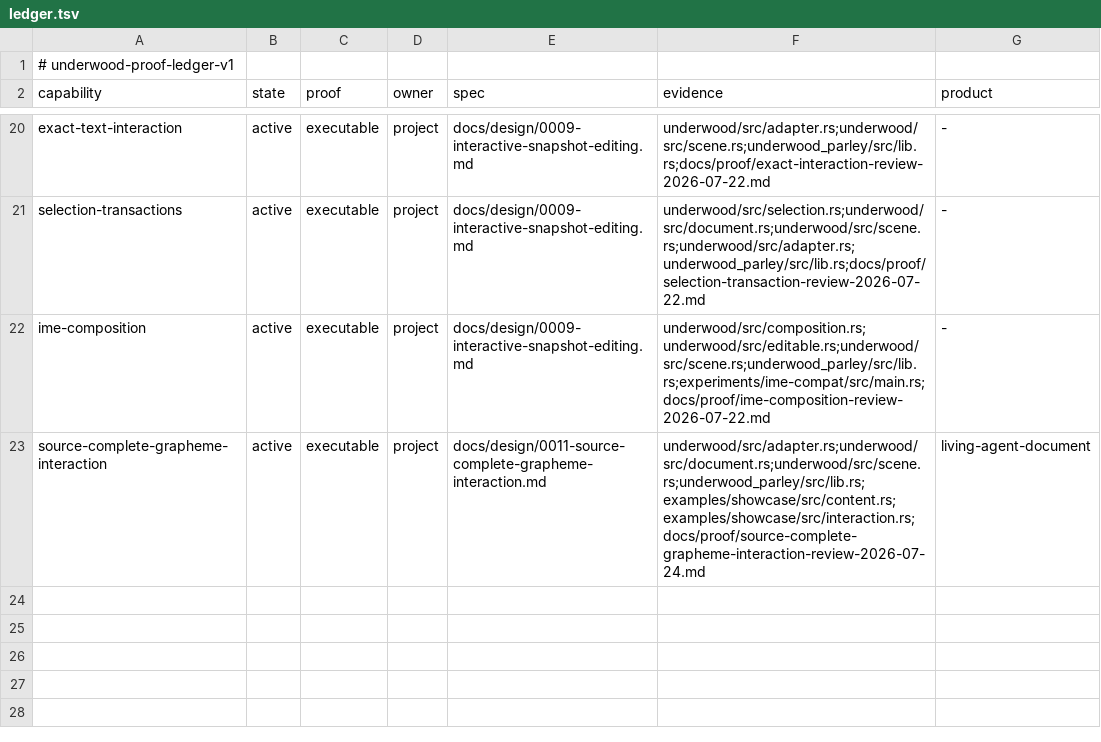
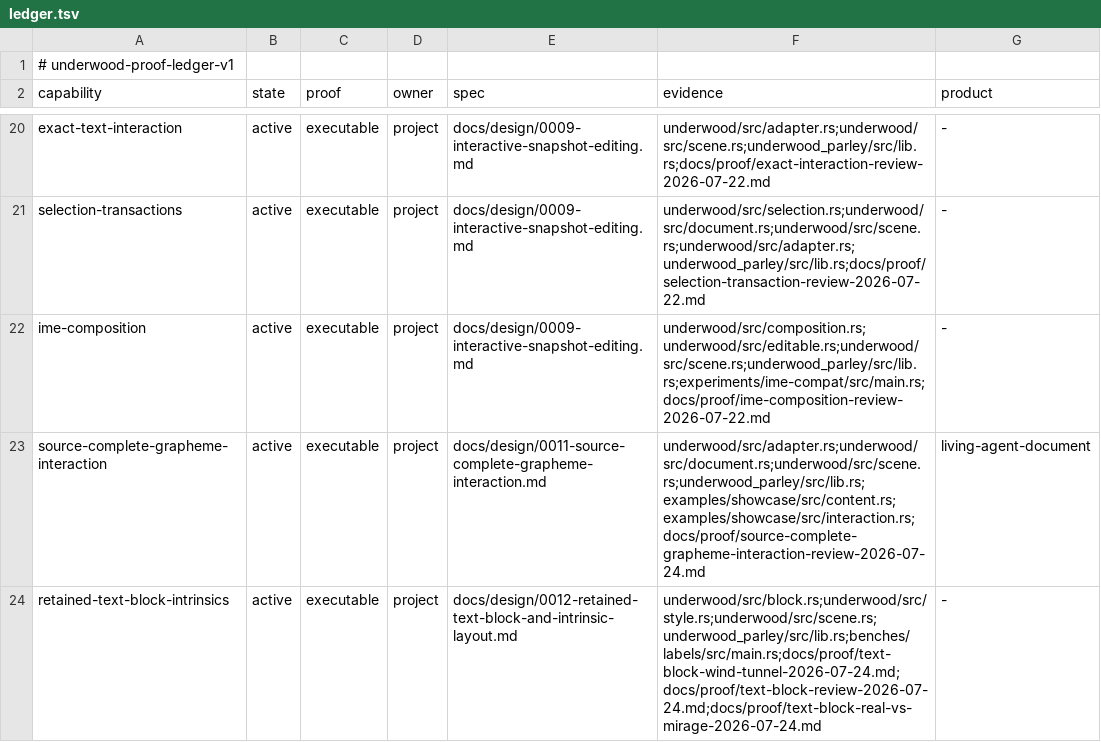
Before and after one commit to forest-rs/underwood, a TSV file: docs/proof/ledger.tsv, drawn as a sheet; only a part is shown, gaps mark what is left out; the diff names each change by its address in the sheet, - before the commit and + after, or states it on an @@ line.

Commit message:
Add retained TextBlock and intrinsic layout (#24)
## Why

Small UI text should share Underwood’s real paragraph engine without
forcing every label through document-edit ceremony or creating a second
shaping/cache universe. The existing geometry and Parley caches were
also linear and unbounded, which was not credible for dynamic UIs with
thousands of labels.

## What changed

- Adds a retained `TextBlock` façade backed by the same one-paragraph
document path, caches, source mapping, and `TextScene` used by
documents.
- Adds explicit min-content, max-content, and constrained wrapping plus
exact size and first/last baseline metrics.
- Replaces linear, unbounded caches with indexed coordinated retention,
explicit release, configurable budgets, LRU eviction, and diagnostics.
- Removes the empty `TextData::compiled_minimal()` placeholder and makes
infallible Parley engine construction infallible in the type system.
- Migrates existing examples and wind tunnels to the explicit
constraint/budget APIs.

## Proof

The new `labels` wind tunnel exercises 2,048 unique and identical
labels, unchanged re-preparation, width changes, localized edits,
explicit release, and creation/destruction churn. It proves bounded core
and backend caches and verifies that eviction releases backend
formations.

On the current release-mode proof host:

- cold unique: 38.7 µs/label
- unchanged full re-prepare: 9.0 µs/label
- width change: 31.0 µs/label
- explicit release: 5.16 µs/label
- construct + prepare + drop under eviction: 50.5 µs/label

“Unchanged” still includes fresh `TextScene` materialization. The
intended retained UI path owns that output and does no text work until
content, style, constraints, or resources change; selective scene
materialization remains an evidence-driven follow-up after the first
Overstory integration.

The design, measurement protocol/results, adversarial review, and
real-vs-mirage audit are checked into `docs/design` and `docs/proof`.

## Validation

The full Rust 1.88, formatting, lint, test, rustdoc, `no_std`, wasm,
semantic-scene, label-wind-tunnel, and Beads integrity gates pass
locally.

```diff
--- a/docs/proof/ledger.tsv
+++ b/docs/proof/ledger.tsv
+row 24: retained-text-block-intrinsics | active | executable | project | docs/design/0012-retained-text-block-and-intrinsic-layout.md | underwood/src/block.rs;underwood/src/style.rs;underwood/src/scene.rs;underwood_parley/src/lib.rs;benches/labels/src/main.rs;docs/proof/text-block-wind-tunnel-2026-07-24.md;docs/proof/text-block-review-2026-07-24.md;docs/proof/text-block-real-vs-mirage-2026-07-24.md | -
```
Also changed, not shown: docs/governance/crates.tsv, 28 other files.
